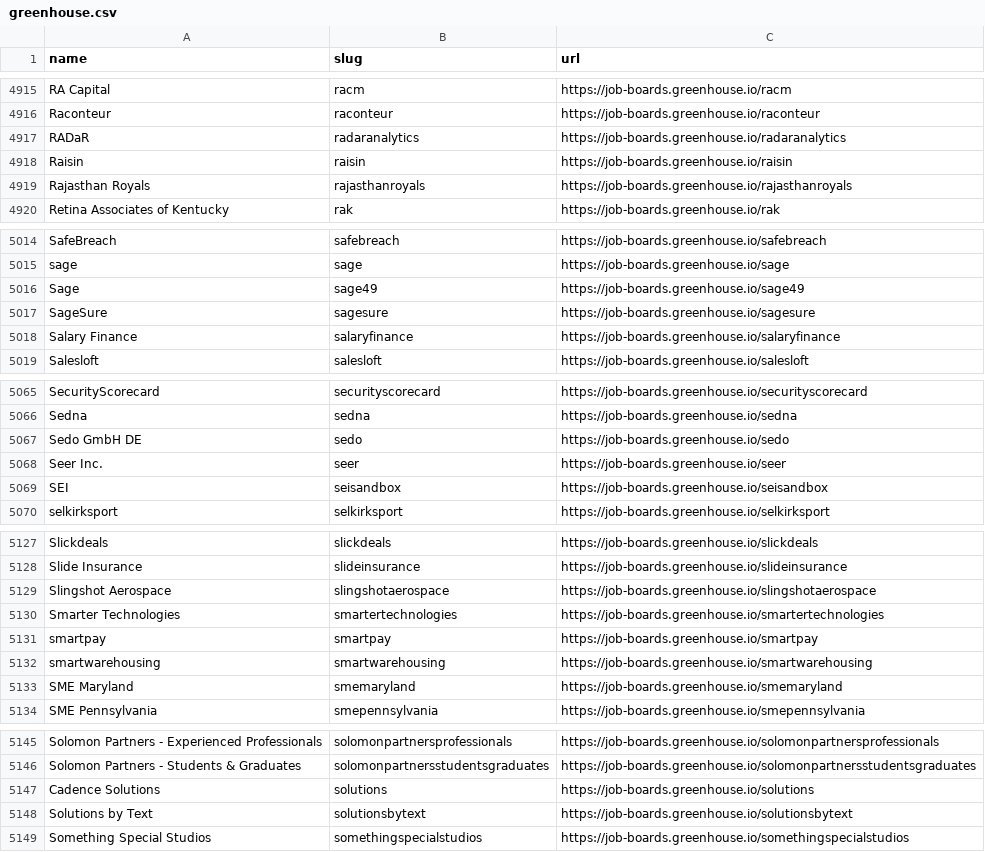
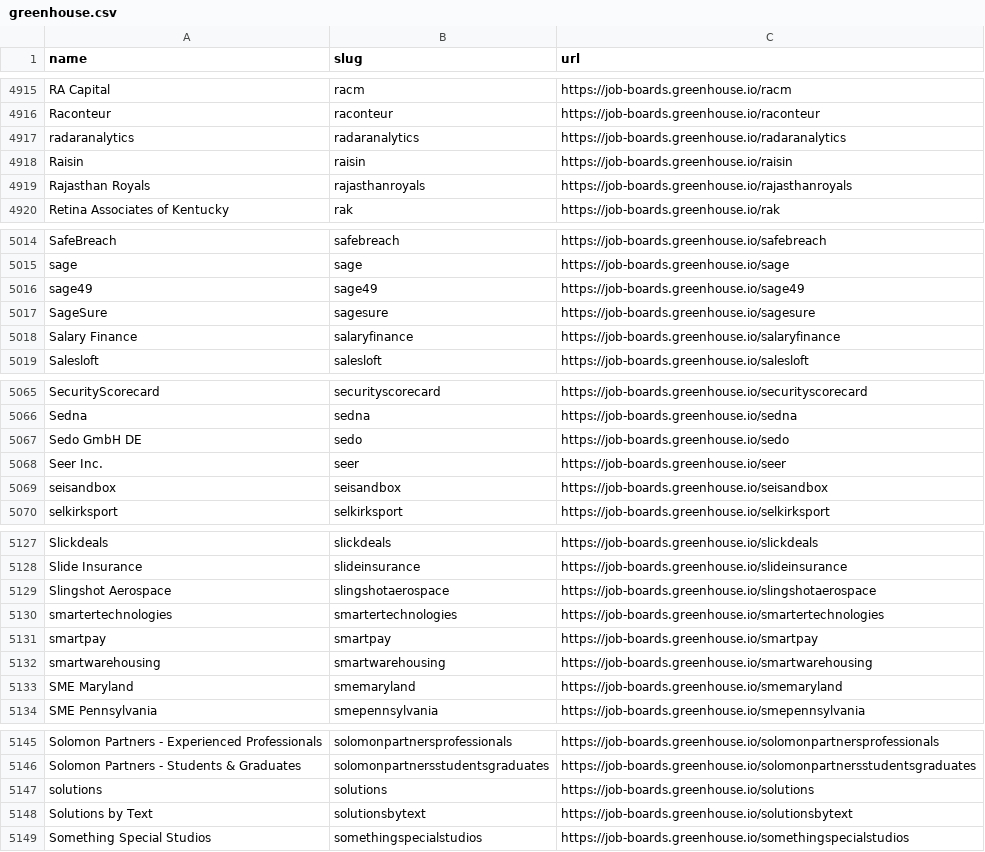
Before and after one commit to kalil0321/ats-scrapers, a CSV file: ats-companies/greenhouse.csv, drawn as a sheet; only a part is shown, gaps mark what is left out; the diff covers the shown part only.

Commit message:
Preserve curated employer identities on ambiguous name refreshes

```diff
--- a/ats-companies/greenhouse.csv
+++ b/ats-companies/greenhouse.csv
@@ -4916,3 +4916,3 @@ RA Capital,racm,https://job-boards.greenhouse.io/racm
 Raconteur,raconteur,https://job-boards.greenhouse.io/raconteur
-RADaR,radaranalytics,https://job-boards.greenhouse.io/radaranalytics
+radaranalytics,radaranalytics,https://job-boards.greenhouse.io/radaranalytics
 Raisin,raisin,https://job-boards.greenhouse.io/raisin
@@ -5015,3 +5015,3 @@ SafeBreach,safebreach,https://job-boards.greenhouse.io/safebreach
 sage,sage,https://job-boards.greenhouse.io/sage
-Sage,sage49,https://job-boards.greenhouse.io/sage49
+sage49,sage49,https://job-boards.greenhouse.io/sage49
 SageSure,sagesure,https://job-boards.greenhouse.io/sagesure
@@ -5068,3 +5068,3 @@ Sedo GmbH DE,sedo,https://job-boards.greenhouse.io/sedo
 Seer Inc.,seer,https://job-boards.greenhouse.io/seer
-SEI,seisandbox,https://job-boards.greenhouse.io/seisandbox
+seisandbox,seisandbox,https://job-boards.greenhouse.io/seisandbox
 selkirksport,selkirksport,https://job-boards.greenhouse.io/selkirksport
@@ -5129,3 +5129,3 @@ Slide Insurance,slideinsurance,https://job-boards.greenhouse.io/slideinsurance
 Slingshot Aerospace,slingshotaerospace,https://job-boards.greenhouse.io/slingshotaerospace
-Smarter Technologies,smartertechnologies,https://job-boards.greenhouse.io/smartertechnologies
+smartertechnologies,smartertechnologies,https://job-boards.greenhouse.io/smartertechnologies
 smartpay,smartpay,https://job-boards.greenhouse.io/smartpay
@@ -5146,3 +5146,3 @@ Solomon Partners - Experienced Professionals,solomonpartnersprofessionals,https:
 Solomon Partners - Students & Graduates,solomonpartnersstudentsgraduates,https://job-boards.greenhouse.io/solomonpartnersstudentsgraduates
-Cadence Solutions,solutions,https://job-boards.greenhouse.io/solutions
+solutions,solutions,https://job-boards.greenhouse.io/solutions
 Solutions by Text,solutionsbytext,https://job-boards.greenhouse.io/solutionsbytext
```
Also changed, not shown: 17 edited cells elsewhere in this file.
